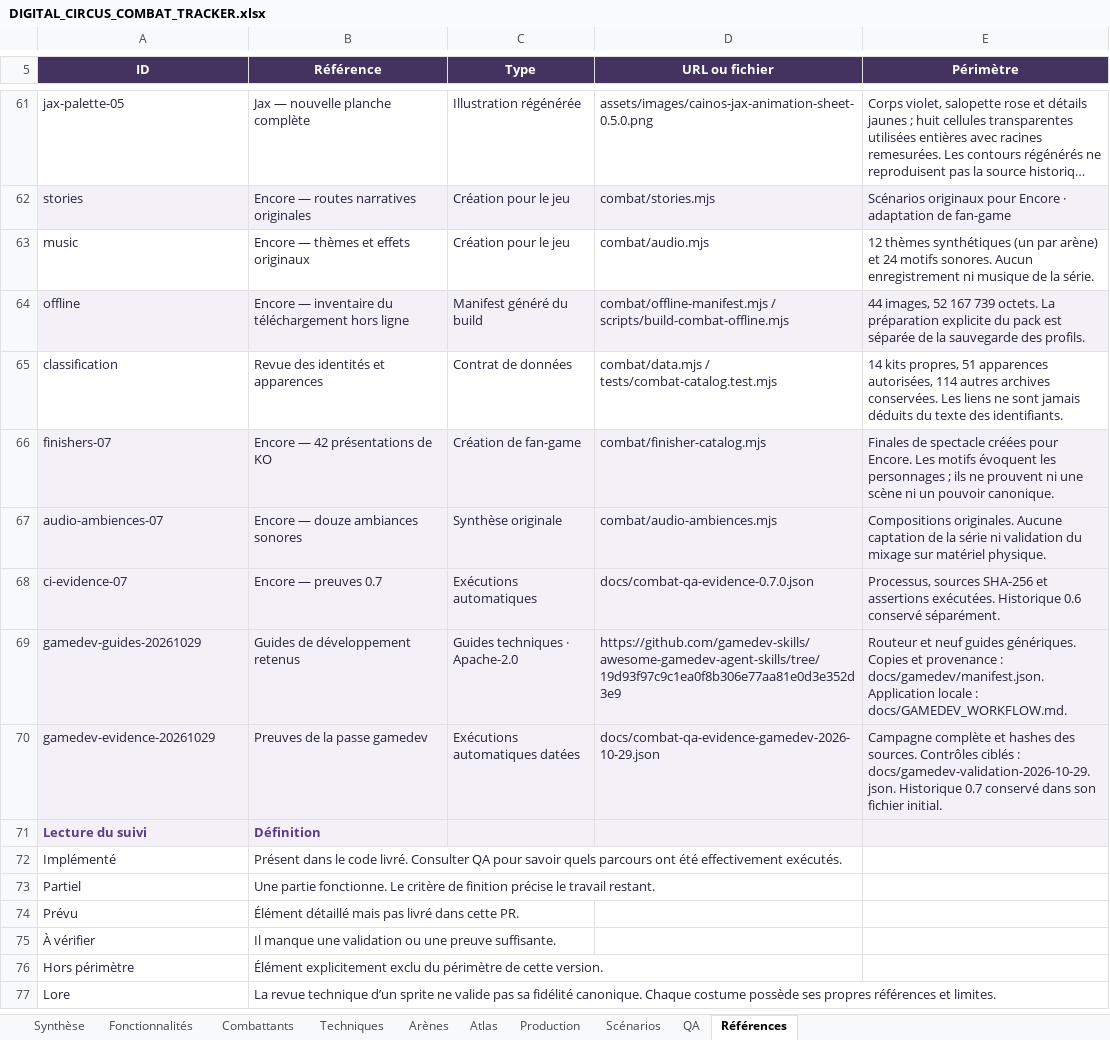
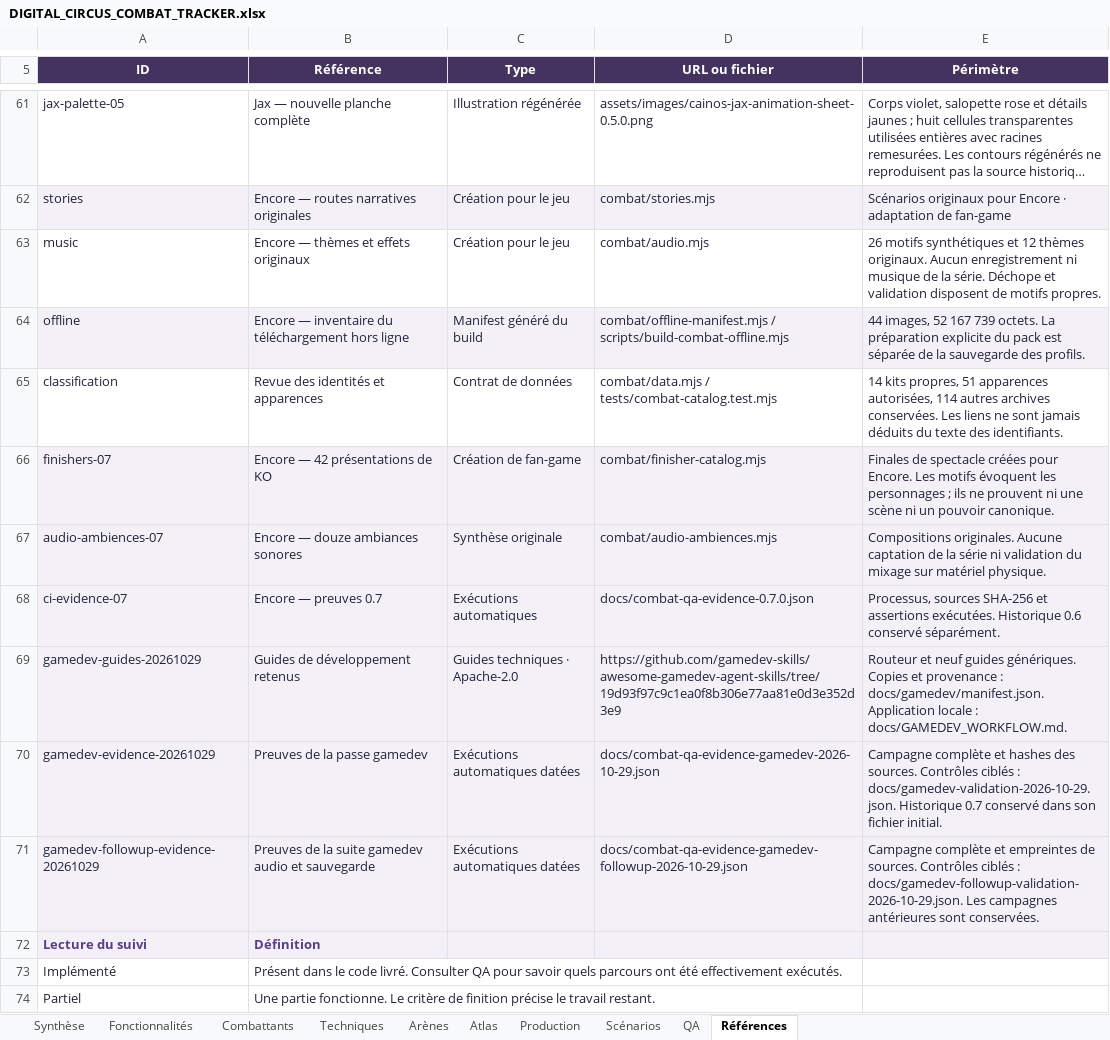
Before and after one commit to darknigthmare/CainOS, an Excel workbook: docs/DIGITAL_CIRCUS_COMBAT_TRACKER.xlsx, sheet Références, drawn as a sheet; only a part is shown, gaps mark what is left out; the shorter side is filled out with more unchanged rows; long unchanged cells end in …; values as stored, in another font and other column widths than the file's, no borders; table styles not drawn; the diff names each change by its address in the sheet, - before the commit and + after, or states it on an @@ line.

Commit message:
Documenter la campagne gamedev audio et sauvegardes validée

```diff
--- a/docs/DIGITAL_CIRCUS_COMBAT_TRACKER.xlsx (sheet Références)
+++ b/docs/DIGITAL_CIRCUS_COMBAT_TRACKER.xlsx (sheet Références)
-E63 (Périmètre): 12 thèmes synthétiques (un par arène) et 24 motifs sonores. Aucun enregistrement ni musique de la série.
+E63 (Périmètre): 26 motifs synthétiques et 12 thèmes originaux. Aucun enregistrement ni musique de la série. Déchope et validation disposent de motifs propres.
+row 71: gamedev-followup-evidence-20261029 | Preuves de la suite gamedev audio et sauvegarde | Exécutions automatiques datées | docs/combat-qa-evidence-gamedev-followup-2026-10-29.json | Campagne complète et empreintes de sources. Contrôles ciblés : docs/gamedev-followup-validation-2026-10-29.json. Les campagnes antérieures sont conservées.
```
Also changed, not shown: sheet QA, sheet Production, sheet Synthèse, sheet Fonctionnalités, formulas that keep their value, 6 other files.
